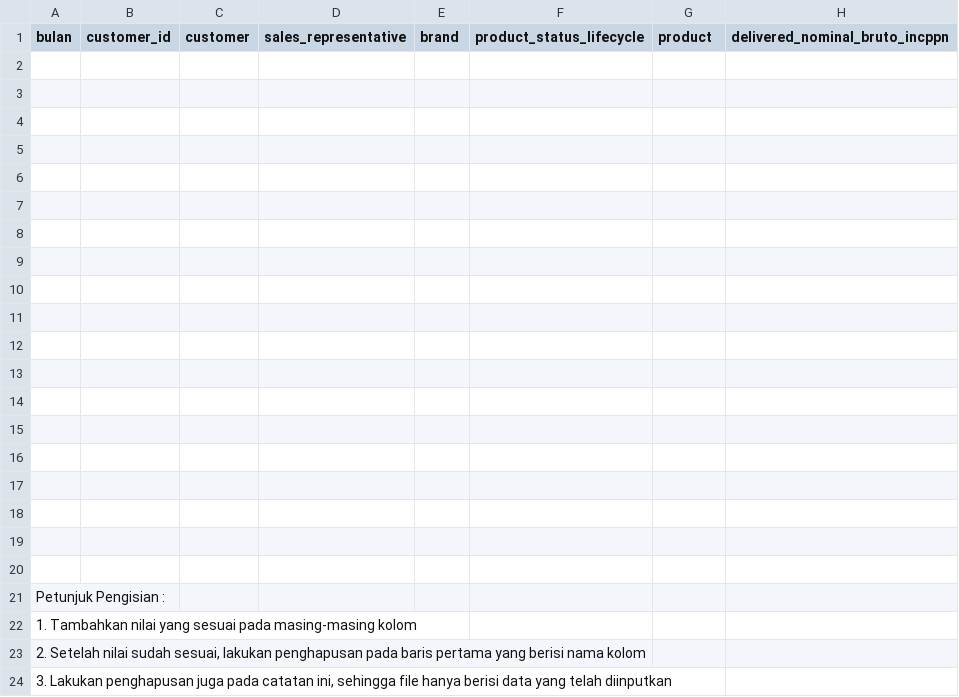
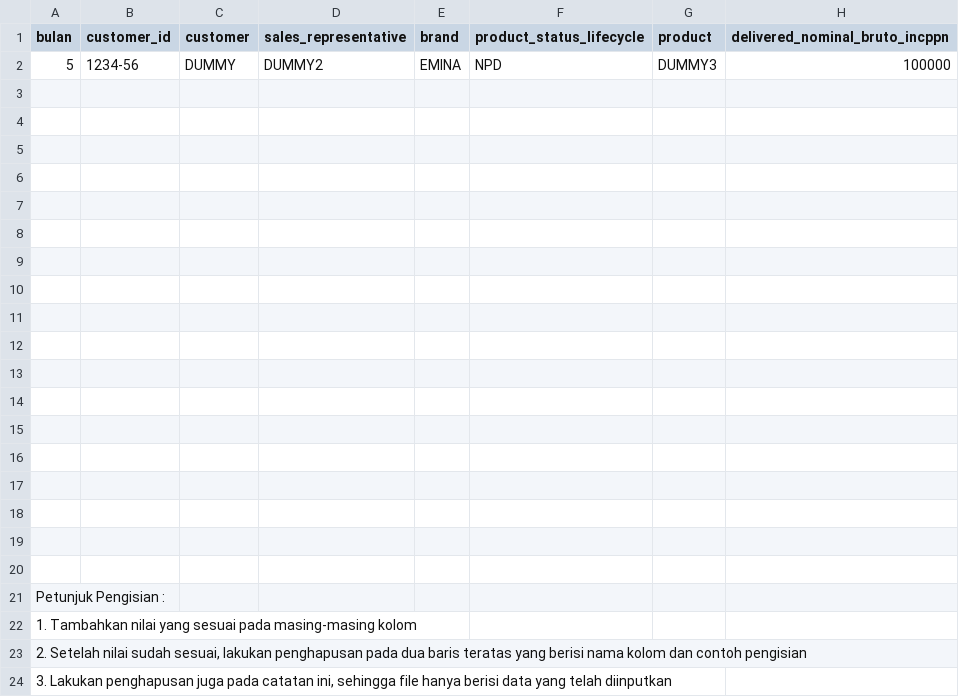
Before and after one commit to fizabells22/skripsi-bella, a CSV file: public/download/templatereport.csv, drawn as a sheet.

```diff
--- a/public/download/templatereport.csv
+++ b/public/download/templatereport.csv
@@ -1,3 +1,3 @@
 bulan,customer_id,customer,sales_representative,brand,product_status_lifecycle,product,delivered_nominal_bruto_incppn
-,,,,,,,
+5,1234-56,DUMMY,DUMMY2,EMINA,NPD,DUMMY3,100000
 ,,,,,,,
@@ -22,3 +22,3 @@ Petunjuk Pengisian :,,,,,,,
 1. Tambahkan nilai yang sesuai pada masing-masing kolom,,,,,,,
-"2. Setelah nilai sudah sesuai, lakukan penghapusan pada baris pertama yang berisi nama kolom",,,,,,,
+"2. Setelah nilai sudah sesuai, lakukan penghapusan pada dua baris teratas yang berisi nama kolom dan contoh pengisian",,,,,,,
 "3. Lakukan penghapusan juga pada catatan ini, sehingga file hanya berisi data yang telah diinputkan",,,,,,,
```
Also changed, not shown: public/download/templatesalesach.csv, public/download/templatesalesscore.csv.
